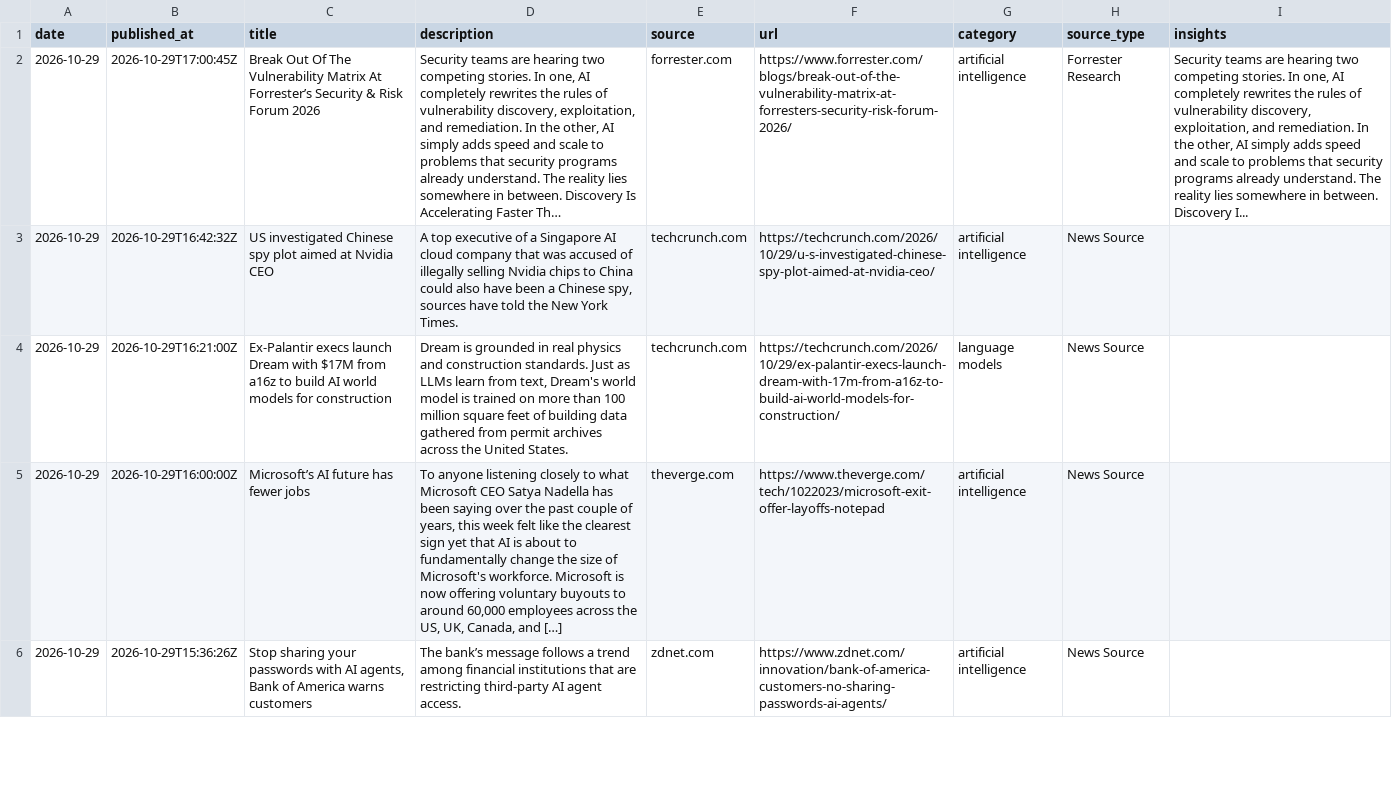
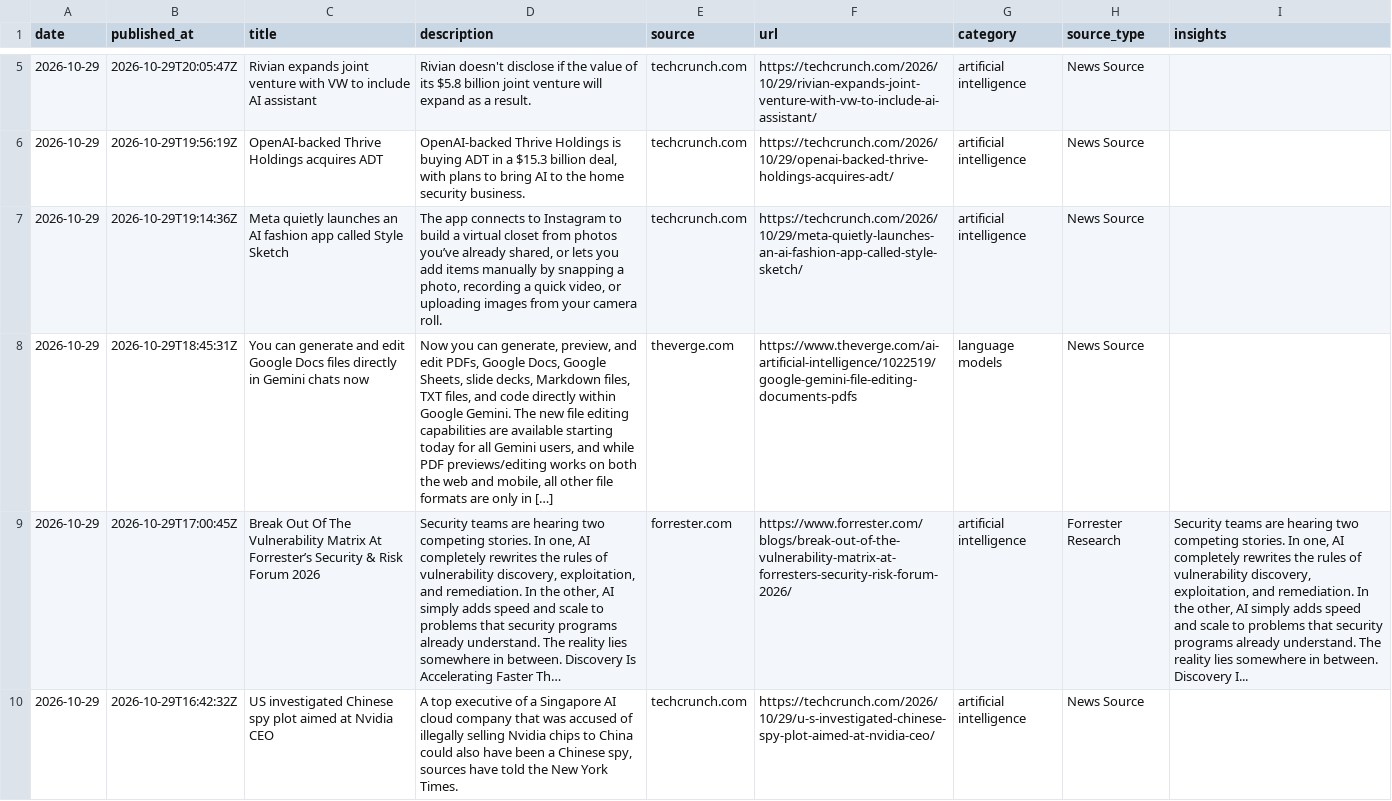
Before and after one commit to StevieSimsII/AiNewsDaily, a CSV file: docs/data/ai_news.csv, drawn as a sheet; only a part is shown, gaps mark what is left out; the shorter side is filled out with more unchanged rows; long unchanged cells end in …; the diff covers the shown part only; the diff names each change by its address in the sheet, - before the commit and + after, or states it on an @@ line.

```diff
--- a/docs/data/ai_news.csv
+++ b/docs/data/ai_news.csv
+row 5: 2026-10-29 | 2026-10-29T20:05:47Z | Rivian expands joint venture with VW to include AI assistant | Rivian doesn't disclose if the value of its $5.8 billion joint venture will expand as a result. | techcrunch.com | https://techcrunch.com/2026/10/29/rivian-expands-joint-venture-with-vw-to-include-ai-assistant/ | artificial intelligence | News Source
+row 6: 2026-10-29 | 2026-10-29T19:56:19Z | OpenAI-backed Thrive Holdings acquires ADT | OpenAI-backed Thrive Holdings is buying ADT in a $15.3 billion deal, with plans to bring AI to the home security business. | techcrunch.com | https://techcrunch.com/2026/10/29/openai-backed-thrive-holdings-acquires-adt/ | artificial intelligence | News Source
+row 7: 2026-10-29 | 2026-10-29T19:14:36Z | Meta quietly launches an AI fashion app called Style Sketch | The app connects to Instagram to build a virtual closet from photos you’ve already shared, or lets you add items manually by snapping a photo, recording a quick video, or uploading images from your camera roll. | techcrunch.com | https://techcrunch.com/2026/10/29/meta-quietly-launches-an-ai-fashion-app-called-style-sketch/ | artificial intelligence | News Source
+row 8: 2026-10-29 | 2026-10-29T18:45:31Z | You can generate and edit Google Docs files directly in Gemini chats now | Now you can generate, preview, and edit PDFs, Google Docs, Google Sheets, slide decks, Markdown files, TXT files, and code directly within Google Gemini. The new file editing capabilities are available starting today for all Gemini users, and while PDF previews/editing works on both the web and mobile, all other file formats are only in […] | theverge.com | https://www.theverge.com/ai-artificial-intelligence/1022519/google-gemini-file-editing-documents-pdfs | language models | News Source
```
Also changed, not shown: 3 added rows elsewhere in this file, 4 other files.
